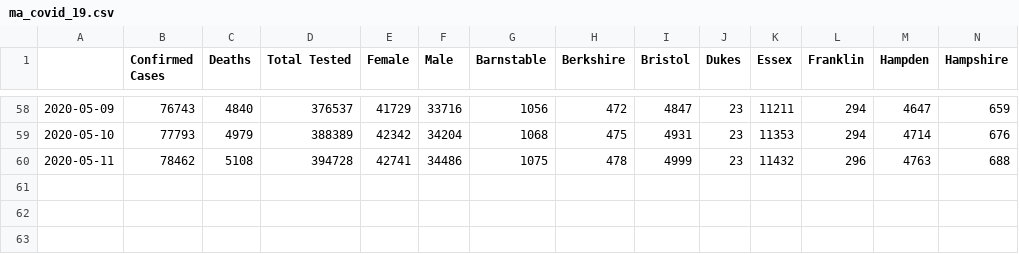
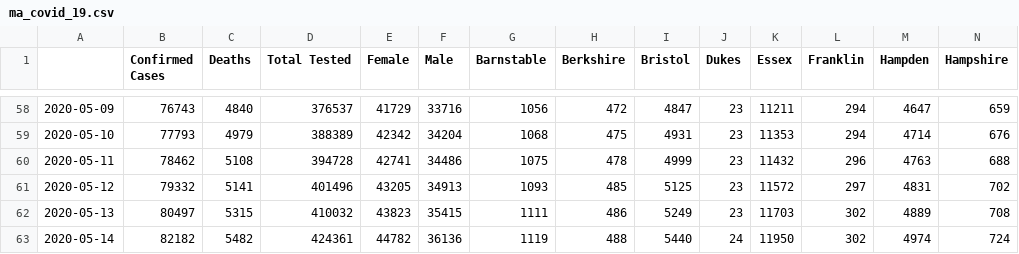
Before and after one commit to dkhall/MA-COVID-19-data-analysis, a CSV file: data/ma_covid_19.csv, drawn as a sheet; only a part is shown, gaps mark what is left out; rows hold the shown columns only; the diff names each change by its address in the sheet, - before the commit and + after, or states it on an @@ line.

```diff
--- a/data/ma_covid_19.csv
+++ b/data/ma_covid_19.csv
+row 61: 2020-05-12 | 79332 | 5141 | 401496 | 43205 | 34913 | 1093 | 485 | 5125 | 23 | 11572 | 297 | 4831 | 702
+row 62: 2020-05-13 | 80497 | 5315 | 410032 | 43823 | 35415 | 1111 | 486 | 5249 | 23 | 11703 | 302 | 4889 | 708
+row 63: 2020-05-14 | 82182 | 5482 | 424361 | 44782 | 36136 | 1119 | 488 | 5440 | 24 | 11950 | 302 | 4974 | 724
```
Also changed, not shown: 6 other files.
